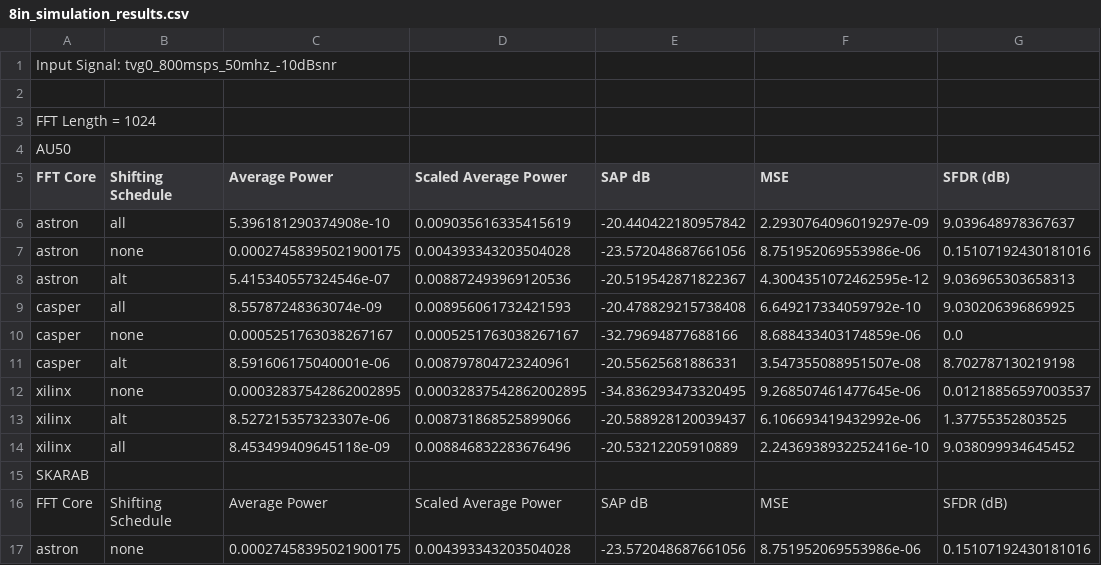
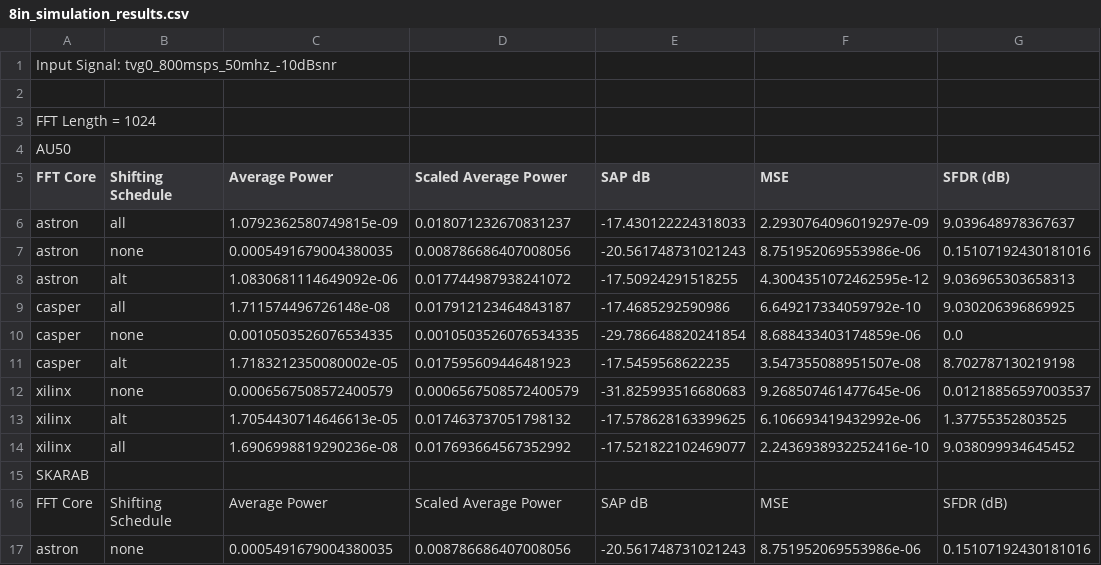
Before and after one commit to moragb96/brwmor001_msc_project, a CSV file: fft_testing/results/tvg0_800msps_50mhz_-10dBsnr/8in/simulation/8in_simulation_results.csv, drawn as a sheet; only a part is shown; the diff covers the shown part only; the diff names each change by its address in the sheet, - before the commit and + after, or states it on an @@ line.

```diff
--- a/fft_testing/results/tvg0_800msps_50mhz_-10dBsnr/8in/simulation/8in_simulation_results.csv
+++ b/fft_testing/results/tvg0_800msps_50mhz_-10dBsnr/8in/simulation/8in_simulation_results.csv
-C6 (Average Power): 5.396181290374908e-10
+C6 (Average Power): 1.0792362580749815e-09
-D6 (Scaled Average Power): 0.009035616335415619
+D6 (Scaled Average Power): 0.018071232670831237
-E6 (SAP dB): -20.440422180957842
+E6 (SAP dB): -17.430122224318033
-C7 (Average Power): 0.00027458395021900175
+C7 (Average Power): 0.0005491679004380035
-D7 (Scaled Average Power): 0.004393343203504028
+D7 (Scaled Average Power): 0.008786686407008056
-E7 (SAP dB): -23.572048687661056
+E7 (SAP dB): -20.561748731021243
-C8 (Average Power): 5.415340557324546e-07
+C8 (Average Power): 1.0830681114649092e-06
-D8 (Scaled Average Power): 0.008872493969120536
+D8 (Scaled Average Power): 0.017744987938241072
-E8 (SAP dB): -20.519542871822367
+E8 (SAP dB): -17.50924291518255
-C9 (Average Power): 8.55787248363074e-09
+C9 (Average Power): 1.711574496726148e-08
-D9 (Scaled Average Power): 0.008956061732421593
+D9 (Scaled Average Power): 0.017912123464843187
-E9 (SAP dB): -20.478829215738408
+E9 (SAP dB): -17.4685292590986
-C10 (Average Power): 0.0005251763038267167
+C10 (Average Power): 0.0010503526076534335
-D10 (Scaled Average Power): 0.0005251763038267167
+D10 (Scaled Average Power): 0.0010503526076534335
-E10 (SAP dB): -32.79694877688166
+E10 (SAP dB): -29.786648820241854
-C11 (Average Power): 8.591606175040001e-06
+C11 (Average Power): 1.7183212350080002e-05
-D11 (Scaled Average Power): 0.008797804723240961
+D11 (Scaled Average Power): 0.017595609446481923
-E11 (SAP dB): -20.55625681886331
+E11 (SAP dB): -17.5459568622235
-C12 (Average Power): 0.00032837542862002895
+C12 (Average Power): 0.0006567508572400579
-D12 (Scaled Average Power): 0.00032837542862002895
+D12 (Scaled Average Power): 0.0006567508572400579
-E12 (SAP dB): -34.836293473320495
+E12 (SAP dB): -31.825993516680683
-C13 (Average Power): 8.527215357323307e-06
+C13 (Average Power): 1.7054430714646613e-05
-D13 (Scaled Average Power): 0.008731868525899066
+D13 (Scaled Average Power): 0.017463737051798132
-E13 (SAP dB): -20.588928120039437
+E13 (SAP dB): -17.578628163399625
-C14 (Average Power): 8.453499409645118e-09
+C14 (Average Power): 1.6906998819290236e-08
-D14 (Scaled Average Power): 0.008846832283676496
+D14 (Scaled Average Power): 0.017693664567352992
-E14 (SAP dB): -20.53212205910889
+E14 (SAP dB): -17.521822102469077
-C17 (Average Power): 0.00027458395021900175
+C17 (Average Power): 0.0005491679004380035
-D17 (Scaled Average Power): 0.004393343203504028
+D17 (Scaled Average Power): 0.008786686407008056
-E17 (SAP dB): -23.572048687661056
+E17 (SAP dB): -20.561748731021243
```
Also changed, not shown: 105 edited cells elsewhere in this file, fft_testing/results/tvg0_4in_overflow.csv, fft_testing/results/tvg0_800msps_50mhz_-10dBsnr/4in/simulation/4in_simulation_results.csv, 25 other files.
